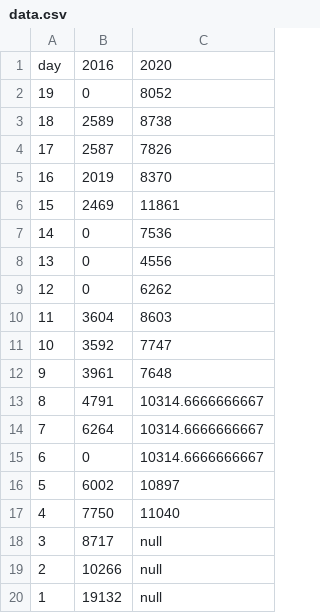
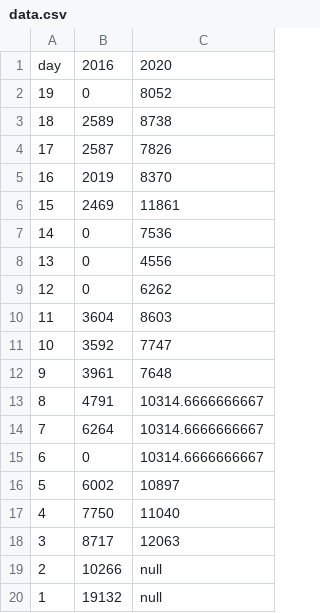
Before and after one commit to MarkusMannheim/act-election-prepolls, a CSV file: resources/data.csv, drawn as a sheet.

Commit message:
update

```diff
--- a/resources/data.csv
+++ b/resources/data.csv
@@ -17,3 +17,3 @@ day,2016,2020
 4,7750,11040
-3,8717,null
+3,8717,12063
 2,10266,null
```
